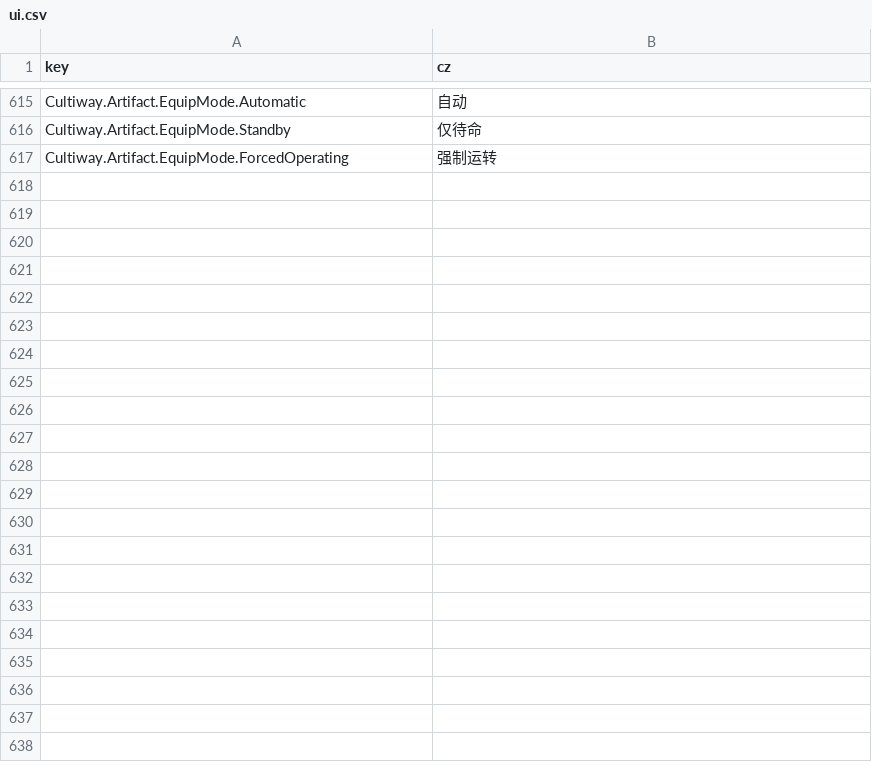
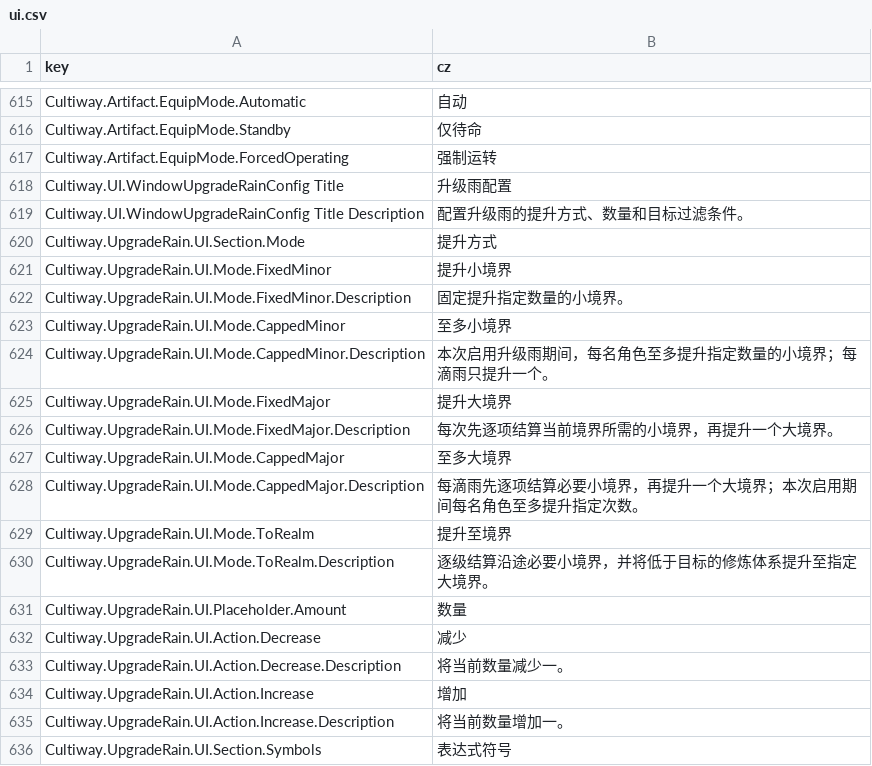
Before and after one commit to inmny/Cultiway-Reborn, a CSV file: Locales/ui.csv, drawn as a sheet; only a part is shown, gaps mark what is left out; the diff covers the shown part only.

```diff
--- a/Locales/ui.csv
+++ b/Locales/ui.csv
@@ -617 +617,20 @@ Cultiway.Artifact.EquipMode.Standby,仅待命
 Cultiway.Artifact.EquipMode.ForcedOperating,强制运转
+Cultiway.UI.WindowUpgradeRainConfig Title,升级雨配置
+Cultiway.UI.WindowUpgradeRainConfig Title Description,配置升级雨的提升方式、数量和目标过滤条件。
+Cultiway.UpgradeRain.UI.Section.Mode,提升方式
+Cultiway.UpgradeRain.UI.Mode.FixedMinor,提升小境界
+Cultiway.UpgradeRain.UI.Mode.FixedMinor.Description,固定提升指定数量的小境界。
+Cultiway.UpgradeRain.UI.Mode.CappedMinor,至多小境界
+Cultiway.UpgradeRain.UI.Mode.CappedMinor.Description,本次启用升级雨期间，每名角色至多提升指定数量的小境界；每滴雨只提升一个。
+Cultiway.UpgradeRain.UI.Mode.FixedMajor,提升大境界
+Cultiway.UpgradeRain.UI.Mode.FixedMajor.Description,每次先逐项结算当前境界所需的小境界，再提升一个大境界。
+Cultiway.UpgradeRain.UI.Mode.CappedMajor,至多大境界
+Cultiway.UpgradeRain.UI.Mode.CappedMajor.Description,每滴雨先逐项结算必要小境界，再提升一个大境界；本次启用期间每名角色至多提升指定次数。
+Cultiway.UpgradeRain.UI.Mode.ToRealm,提升至境界
+Cultiway.UpgradeRain.UI.Mode.ToRealm.Description,逐级结算沿途必要小境界，并将低于目标的修炼体系提升至指定大境界。
+Cultiway.UpgradeRain.UI.Placeholder.Amount,数量
+Cultiway.UpgradeRain.UI.Action.Decrease,减少
+Cultiway.UpgradeRain.UI.Action.Decrease.Description,将当前数量减少一。
+Cultiway.UpgradeRain.UI.Action.Increase,增加
+Cultiway.UpgradeRain.UI.Action.Increase.Description,将当前数量增加一。
+Cultiway.UpgradeRain.UI.Section.Symbols,表达式符号
```
Also changed, not shown: 43 added rows elsewhere in this file, Locales/powers.csv, 13 other files.
